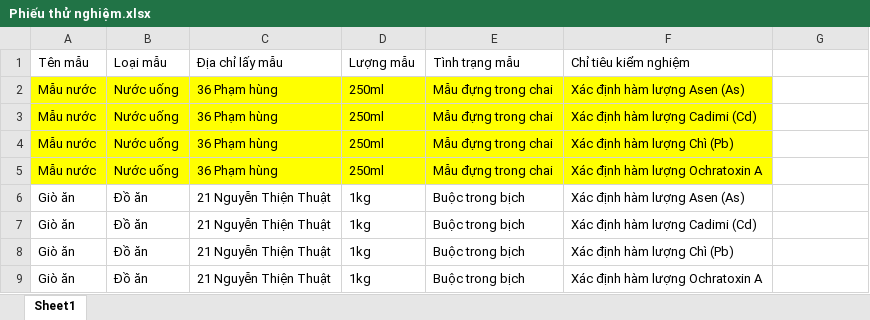
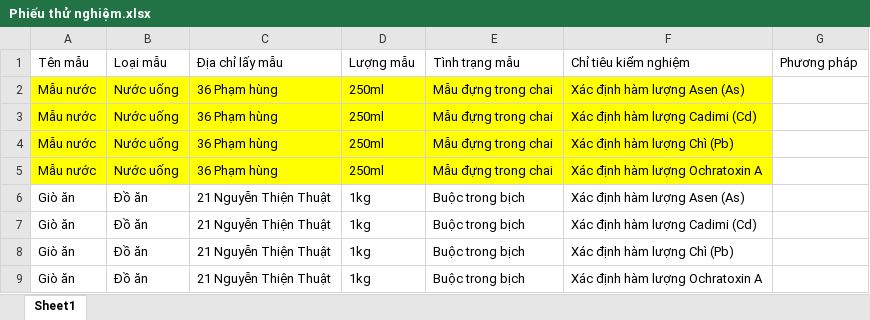
Before and after one commit to minhhung19872002/LabSpecimenManagementDaklak.BE, an Excel workbook: src/LabSpecimenManagement.HttpApi.Host/wwwroot/templates/Meta Data Template/Phiếu thử nghiệm.xlsx, sheet Sheet1, drawn as a sheet; values as stored, in another font and other column widths than the file's, no borders; the diff names each change by its address in the sheet, - before the commit and + after, or states it on an @@ line.

Commit message:
feat: Enhance Specimen import DTOs with Excel row number and test method name fields

```diff
--- a/src/LabSpecimenManagement.HttpApi.Host/wwwroot/templates/Meta Data Template/Phiếu thử nghiệm.xlsx (sheet Sheet1)
+++ b/src/LabSpecimenManagement.HttpApi.Host/wwwroot/templates/Meta Data Template/Phiếu thử nghiệm.xlsx (sheet Sheet1)
-G1: (empty)
+G1: Phương pháp
```
Also changed, not shown: 2 other files.
